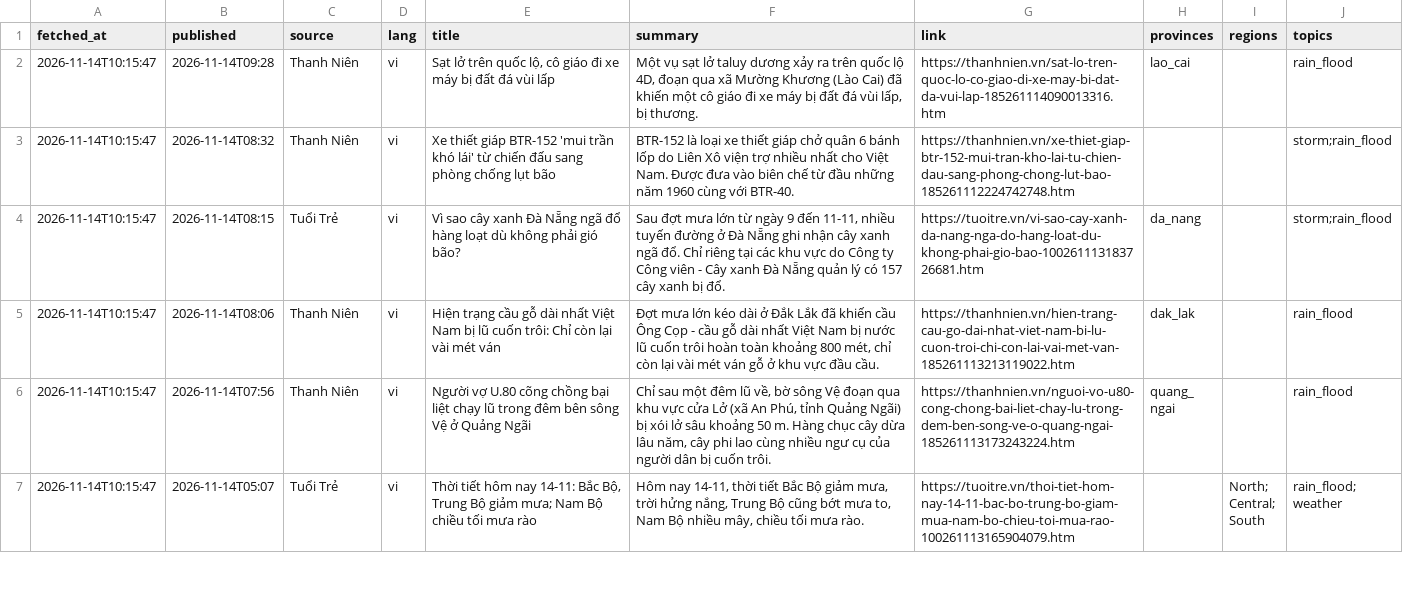
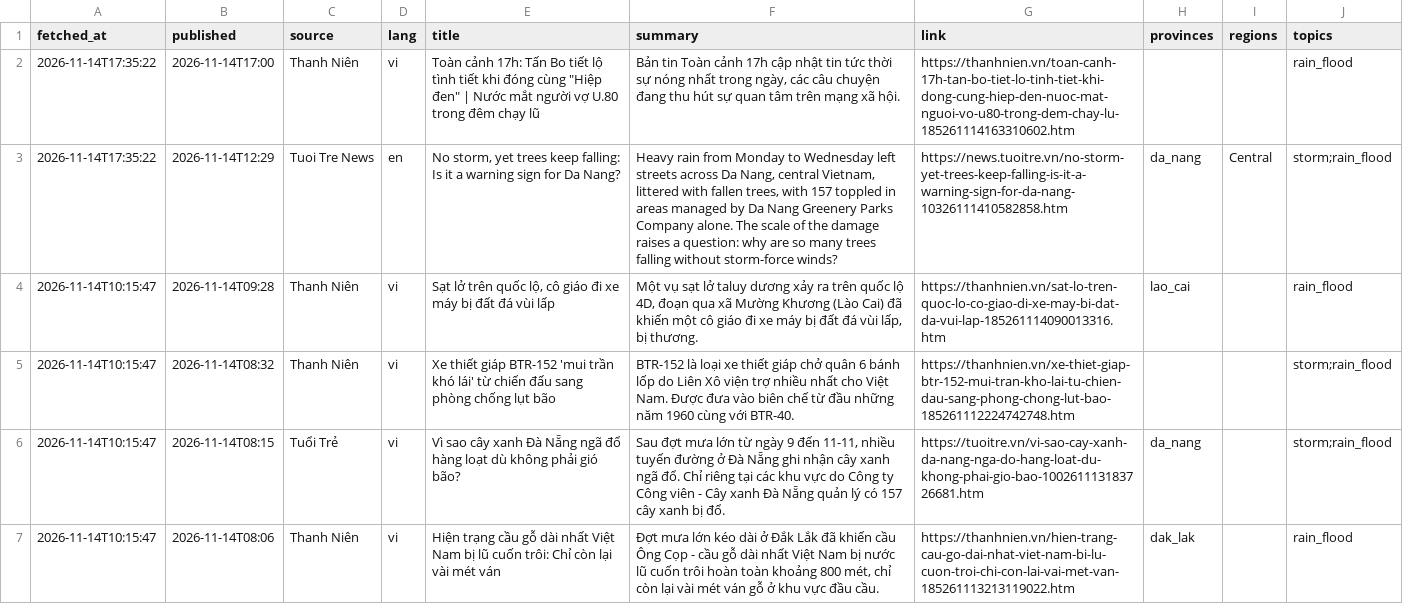
Before and after one commit to Kalu-Cassano/weather-aqi-vn, a CSV file: live/realtime/news.csv, drawn as a sheet; only a part is shown; the shorter side is filled out with more unchanged rows.

```diff
--- a/live/realtime/news.csv
+++ b/live/realtime/news.csv
@@ -1,2 +1,4 @@
 fetched_at,published,source,lang,title,summary,link,provinces,regions,topics
+2026-11-14T17:35:22,2026-11-14T17:00,Thanh Niên,vi,"Toàn cảnh 17h: Tấn Bo tiết lộ tình tiết khi đóng cùng ""Hiệp đen"" | Nước mắt người vợ U.80 trong đêm chạy lũ","Bản tin Toàn cảnh 17h cập nhật tin tức thời sự nóng nhất trong ngày, các câu chuyện đang thu hút sự quan tâm trên mạng xã hội.",https://thanhnien.vn/toan-canh-17h-tan-bo-tiet-lo-tinh-tiet-khi-dong-cung-hiep-den-nuoc-mat-nguoi-vo-u80-trong-dem-chay-lu-185261114163310602.htm,,,rain_flood
+2026-11-14T17:35:22,2026-11-14T12:29,Tuoi Tre News,en,"No storm, yet trees keep falling: Is it a warning sign for Da Nang?","Heavy rain from Monday to Wednesday left streets across Da Nang, central Vietnam, littered with fallen trees, with 157 toppled in areas managed by Da Nang Greenery Parks Company alone. The scale of the damage raises a question: why are so many trees falling without storm-force winds?",https://news.tuoitre.vn/no-storm-yet-trees-keep-falling-is-it-a-warning-sign-for-da-nang-10326111410582858.htm,da_nang,Central,storm;rain_flood
 2026-11-14T10:15:47,2026-11-14T09:28,Thanh Niên,vi,"Sạt lở trên quốc lộ, cô giáo đi xe máy bị đất đá vùi lấp","Một vụ sạt lở taluy dương xảy ra trên quốc lộ 4D, đoạn qua xã Mường Khương (Lào Cai) đã khiến một cô giáo đi xe máy bị đất đá vùi lấp, bị thương.",https://thanhnien.vn/sat-lo-tren-quoc-lo-co-giao-di-xe-may-bi-dat-da-vui-lap-185261114090013316.htm,lao_cai,,rain_flood
```
Also changed, not shown: live/realtime/aq_current.csv, live/realtime/weather_current.csv, 2 other files.
